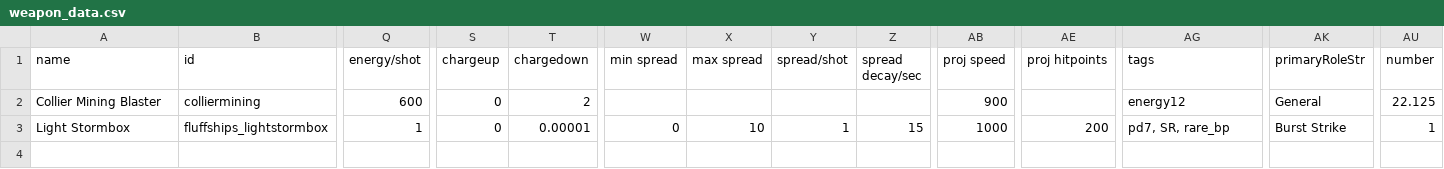
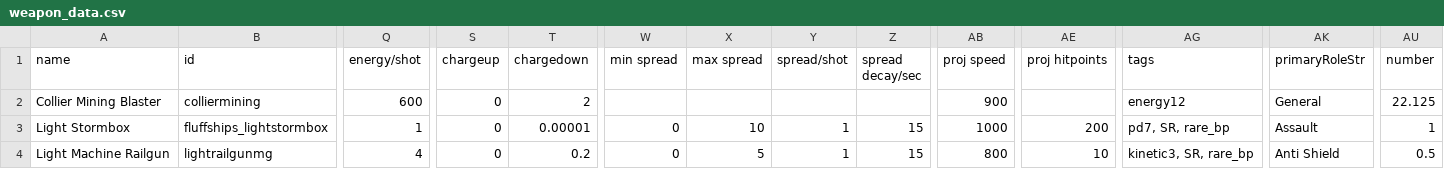
Before and after one commit to MrFluffster/fluffShipPack, a CSV file: data/weapons/weapon_data.csv, drawn as a sheet; only a part is shown, gaps mark what is left out; rows hold the shown columns only; the diff names each change by its address in the sheet, - before the commit and + after, or states it on an @@ line.

Commit message:
lightrailmg

```diff
--- a/data/weapons/weapon_data.csv
+++ b/data/weapons/weapon_data.csv
-AK3 (primaryRoleStr): Burst Strike
+AK3 (primaryRoleStr): Assault
+row 4: Light Machine Railgun | lightrailgunmg | 4 | 0 | 0.2 | 0 | 5 | 1 | 15 | 800 | 10 | kinetic3, SR, rare_bp | Anti Shield | 0.5
```
Also changed, not shown: 5 other files.
